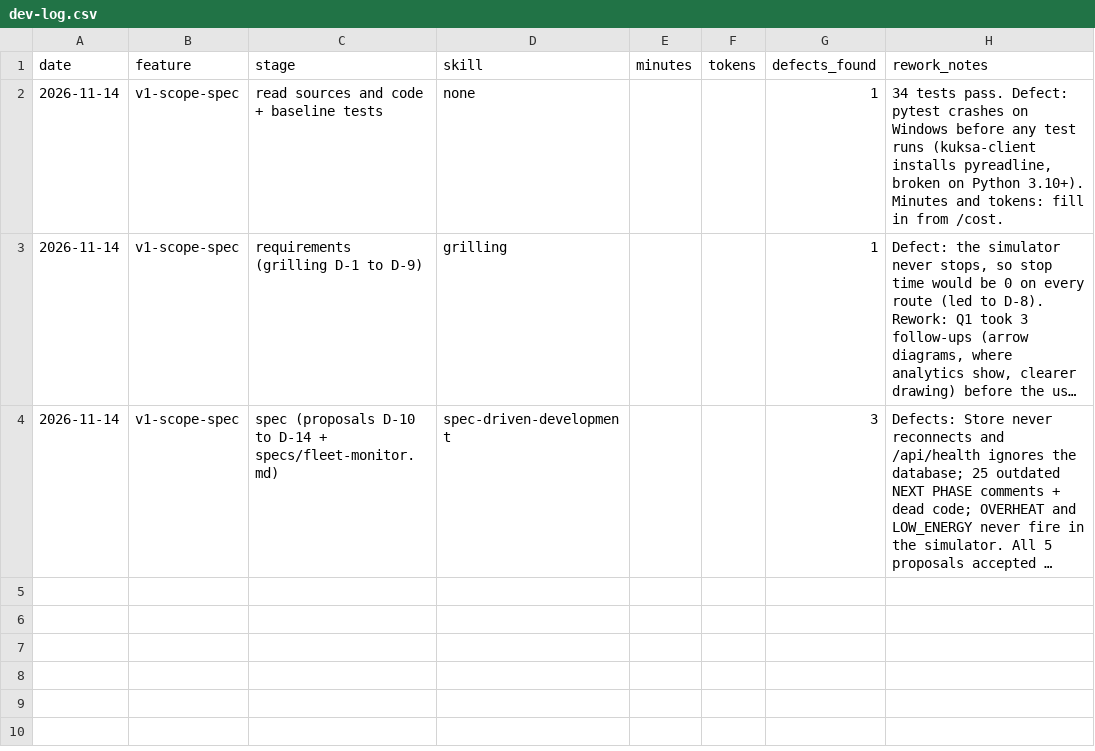
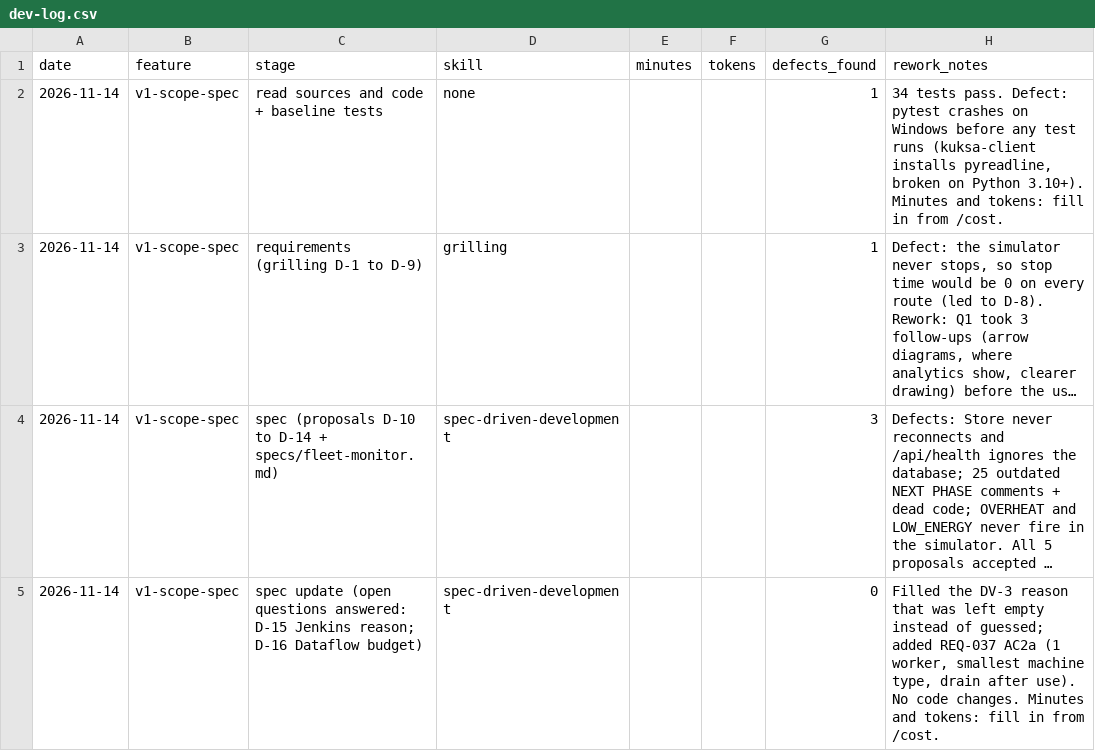
Before and after one commit to mohammad-dabash22/sdv-fleet-monitor, a CSV file: measurements/dev-log.csv, drawn as a sheet; long unchanged cells end in …; the diff names each change by its address in the sheet, - before the commit and + after, or states it on an @@ line.

```diff
--- a/measurements/dev-log.csv
+++ b/measurements/dev-log.csv
+row 5: 2026-11-14 | v1-scope-spec | spec update (open questions answered: D-15 Jenkins reason; D-16 Dataflow budget) | spec-driven-development |  |  | 0 | Filled the DV-3 reason that was left empty instead of guessed; added REQ-037 AC2a (1 worker, smallest machine type, drain after use). No code changes. Minutes and tokens: fill in from /cost.
```
Also changed, not shown: 1 other file.
